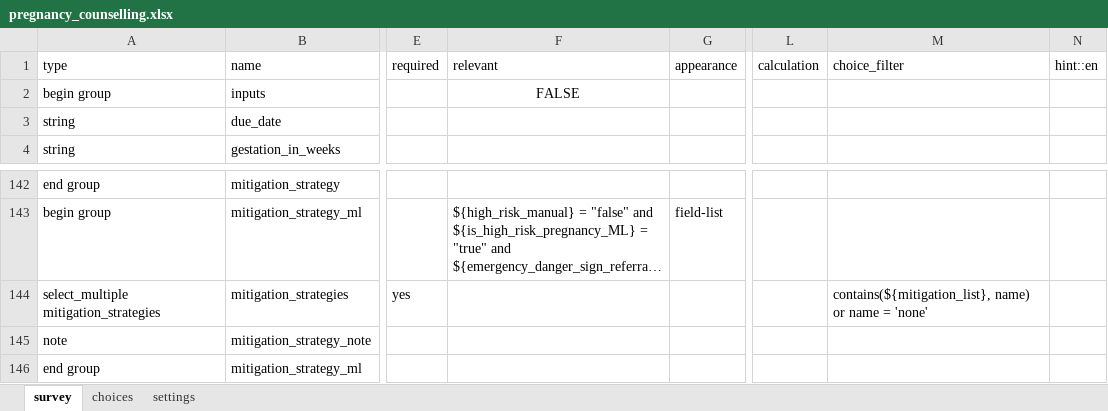
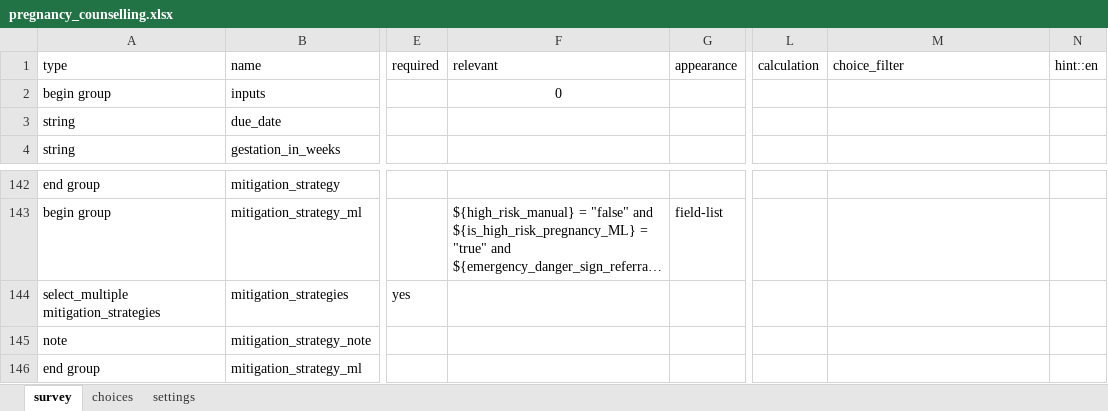
Before and after one commit to sookwalinga/cht-core, an Excel workbook: forms/app/pregnancy_counselling.xlsx, sheet survey, drawn as a sheet; only a part is shown, gaps mark what is left out; long unchanged cells end in …; values as stored, in another font and other column widths than the file's, no borders; the diff names each change by its address in the sheet, - before the commit and + after, or states it on an @@ line.

Commit message:
removed choice filters for machine larning strategies diplay in a non manual path\ corrected the variable name  in tasks to match that in counselling form form

```diff
--- a/forms/app/pregnancy_counselling.xlsx (sheet survey)
+++ b/forms/app/pregnancy_counselling.xlsx (sheet survey)
-F2: FALSE
+F2: 0
-M144: contains(${mitigation_list}, name) or name = 'none'
+M144: (empty)
```
Also changed, not shown: 12 other files.
